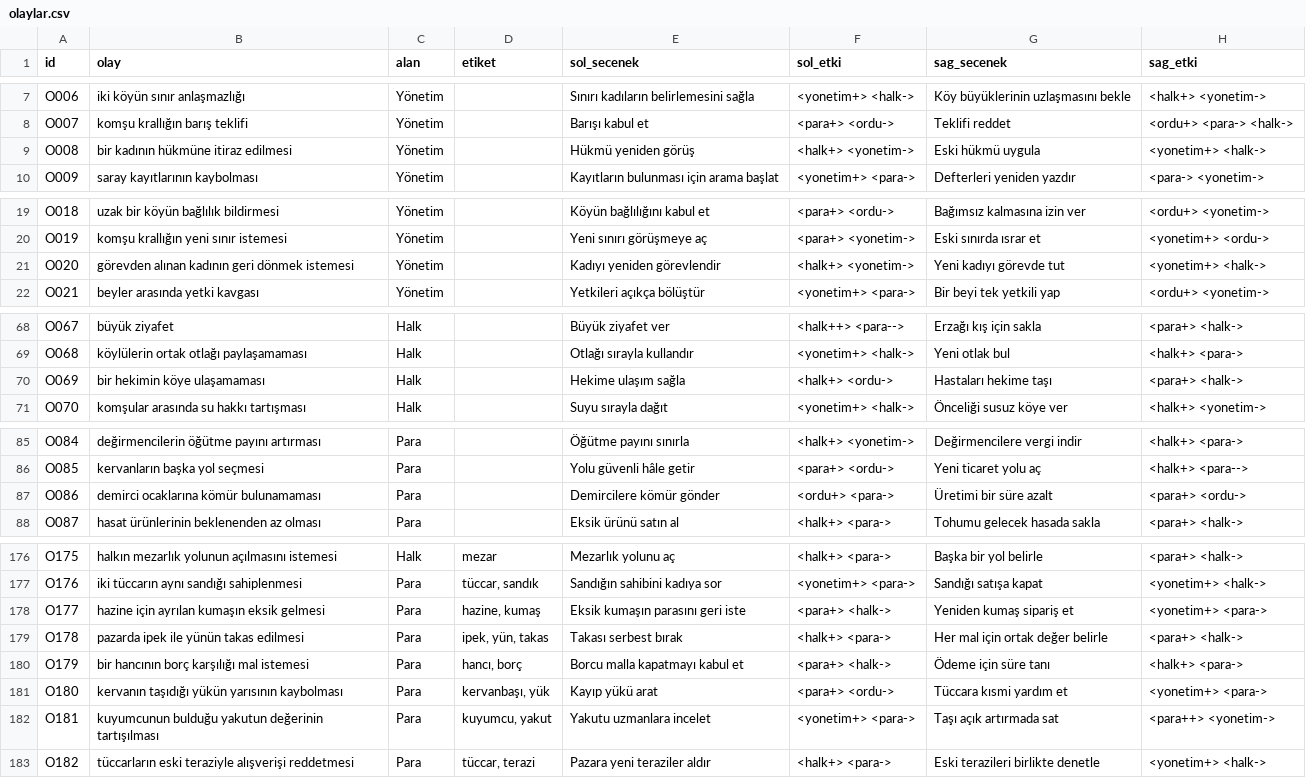
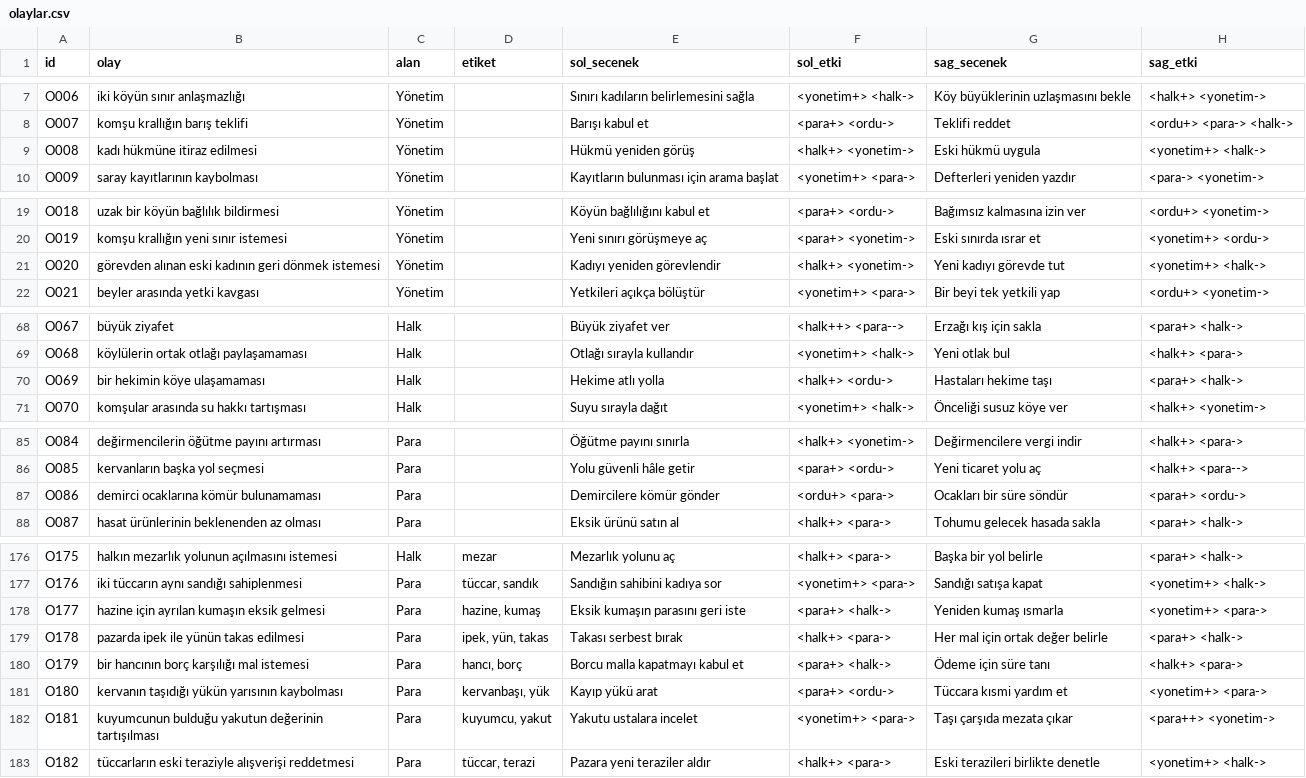
Before and after one commit to IleriProgramlamaProje/AI, a CSV file: data/torbalar/olaylar.csv, drawn as a sheet; only a part is shown, gaps mark what is left out; the diff covers the shown part only.

Commit message:
Kart üretimi: veri seti (1500 kelime, torbalar, promptlar, 8 örnek kart), türe göre kelime, 12B 4-bit/8-bit motor, Colab+Kaggle defteri (önce kart)
- Kelime: hikâye 3 (isim+fiil+sıfat), kart 2 (isim+sıfat, en az biri)
- Kart promptu satırlı biçim; her istekte 8 örnekten farklı biri
- uretici: transformers4bit/8bit, kısmi yeniden deneme, yarım satır onarımı, süre sınırı, kayıt sürümü 3
- uretim.ipynb: Colab + Kaggle, önce kart sonra hikâye
- hiz_olcumu.ipynb kaldırıldı: hızı uretim.ipynb yazıyor, eski defter 12B'yi T4'e sığdıramaz
- Filtre ve kart biçimi dönüştürücüsü ekip görevi (Docs/yz_gorevleri.md)

```diff
--- a/data/torbalar/olaylar.csv
+++ b/data/torbalar/olaylar.csv
@@ -8,3 +8,3 @@ O006,iki köyün sınır anlaşmazlığı,Yönetim,,Sınırı kadıların belirl
 O007,komşu krallığın barış teklifi,Yönetim,,Barışı kabul et,<para+> <ordu->,Teklifi reddet,<ordu+> <para-> <halk->
-O008,bir kadının hükmüne itiraz edilmesi,Yönetim,,Hükmü yeniden görüş,<halk+> <yonetim->,Eski hükmü uygula,<yonetim+> <halk->
+O008,kadı hükmüne itiraz edilmesi,Yönetim,,Hükmü yeniden görüş,<halk+> <yonetim->,Eski hükmü uygula,<yonetim+> <halk->
 O009,saray kayıtlarının kaybolması,Yönetim,,Kayıtların bulunması için arama başlat,<yonetim+> <para->,Defterleri yeniden yazdır,<para-> <yonetim->
@@ -20,3 +20,3 @@ O018,uzak bir köyün bağlılık bildirmesi,Yönetim,,Köyün bağlılığını
 O019,komşu krallığın yeni sınır istemesi,Yönetim,,Yeni sınırı görüşmeye aç,<para+> <yonetim->,Eski sınırda ısrar et,<yonetim+> <ordu->
-O020,görevden alınan kadının geri dönmek istemesi,Yönetim,,Kadıyı yeniden görevlendir,<halk+> <yonetim->,Yeni kadıyı görevde tut,<yonetim+> <halk->
+O020,görevden alınan eski kadının geri dönmek istemesi,Yönetim,,Kadıyı yeniden görevlendir,<halk+> <yonetim->,Yeni kadıyı görevde tut,<yonetim+> <halk->
 O021,beyler arasında yetki kavgası,Yönetim,,Yetkileri açıkça bölüştür,<yonetim+> <para->,Bir beyi tek yetkili yap,<ordu+> <yonetim->
@@ -69,3 +69,3 @@ O067,büyük ziyafet,Halk,,Büyük ziyafet ver,<halk++> <para-->,Erzağı kış
 O068,köylülerin ortak otlağı paylaşamaması,Halk,,Otlağı sırayla kullandır,<yonetim+> <halk->,Yeni otlak bul,<halk+> <para->
-O069,bir hekimin köye ulaşamaması,Halk,,Hekime ulaşım sağla,<halk+> <ordu->,Hastaları hekime taşı,<para+> <halk->
+O069,bir hekimin köye ulaşamaması,Halk,,Hekime atlı yolla,<halk+> <ordu->,Hastaları hekime taşı,<para+> <halk->
 O070,komşular arasında su hakkı tartışması,Halk,,Suyu sırayla dağıt,<yonetim+> <halk->,Önceliği susuz köye ver,<halk+> <yonetim->
@@ -86,3 +86,3 @@ O084,değirmencilerin öğütme payını artırması,Para,,Öğütme payını s
 O085,kervanların başka yol seçmesi,Para,,Yolu güvenli hâle getir,<para+> <ordu->,Yeni ticaret yolu aç,<halk+> <para-->
-O086,demirci ocaklarına kömür bulunamaması,Para,,Demircilere kömür gönder,<ordu+> <para->,Üretimi bir süre azalt,<para+> <ordu->
+O086,demirci ocaklarına kömür bulunamaması,Para,,Demircilere kömür gönder,<ordu+> <para->,Ocakları bir süre söndür,<para+> <ordu->
 O087,hasat ürünlerinin beklenenden az olması,Para,,Eksik ürünü satın al,<halk+> <para->,Tohumu gelecek hasada sakla,<para+> <halk->
@@ -177,3 +177,3 @@ O175,halkın mezarlık yolunun açılmasını istemesi,Halk,mezar,Mezarlık yolu
 O176,iki tüccarın aynı sandığı sahiplenmesi,Para,"tüccar, sandık",Sandığın sahibini kadıya sor,<yonetim+> <para->,Sandığı satışa kapat,<yonetim+> <halk->
-O177,hazine için ayrılan kumaşın eksik gelmesi,Para,"hazine, kumaş",Eksik kumaşın parasını geri iste,<para+> <halk->,Yeniden kumaş sipariş et,<yonetim+> <para->
+O177,hazine için ayrılan kumaşın eksik gelmesi,Para,"hazine, kumaş",Eksik kumaşın parasını geri iste,<para+> <halk->,Yeniden kumaş ısmarla,<yonetim+> <para->
 O178,pazarda ipek ile yünün takas edilmesi,Para,"ipek, yün, takas",Takası serbest bırak,<halk+> <para->,Her mal için ortak değer belirle,<para+> <halk->
@@ -181,3 +181,3 @@ O179,bir hancının borç karşılığı mal istemesi,Para,"hancı, borç",Borcu
 O180,kervanın taşıdığı yükün yarısının kaybolması,Para,"kervanbaşı, yük",Kayıp yükü arat,<para+> <ordu->,Tüccara kısmi yardım et,<yonetim+> <para->
-O181,kuyumcunun bulduğu yakutun değerinin tartışılması,Para,"kuyumcu, yakut",Yakutu uzmanlara incelet,<yonetim+> <para->,Taşı açık artırmada sat,<para++> <yonetim->
+O181,kuyumcunun bulduğu yakutun değerinin tartışılması,Para,"kuyumcu, yakut",Yakutu ustalara incelet,<yonetim+> <para->,Taşı çarşıda mezata çıkar,<para++> <yonetim->
 O182,tüccarların eski teraziyle alışverişi reddetmesi,Para,"tüccar, terazi",Pazara yeni teraziler aldır,<halk+> <para->,Eski terazileri birlikte denetle,<yonetim+> <halk->
```
Also changed, not shown: 4 edited cells elsewhere in this file, data/torbalar/ikilem.csv, data/torbalar/karakterler.csv, 23 other files.
